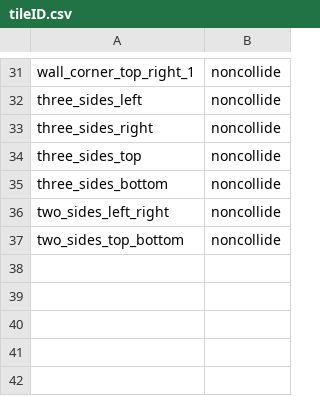
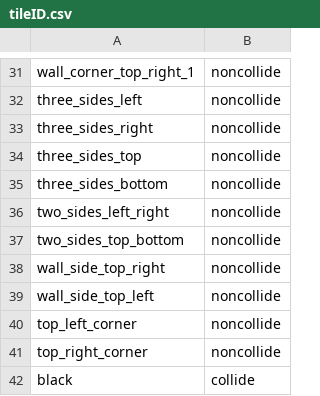
Before and after one commit to zhang-jason/Done-geon, a CSV file: Game/Assets/Tiles/tileID.csv, drawn as a sheet; only a part is shown, gaps mark what is left out.

```diff
--- a/Game/Assets/Tiles/tileID.csv
+++ b/Game/Assets/Tiles/tileID.csv
@@ -37 +37,6 @@ two_sides_left_right, noncollide
 two_sides_top_bottom, noncollide
+wall_side_top_right, noncollide
+wall_side_top_left, noncollide
+top_left_corner, noncollide
+top_right_corner, noncollide
+black, collide
```
Also changed, not shown: 11 other files.
